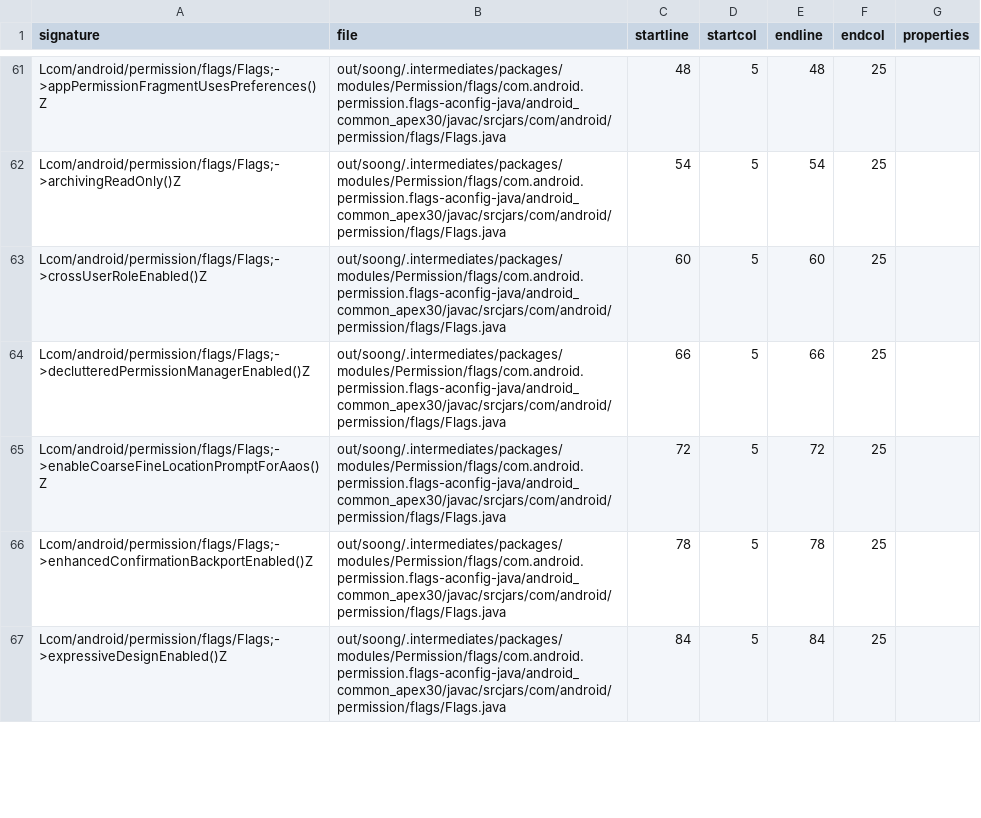
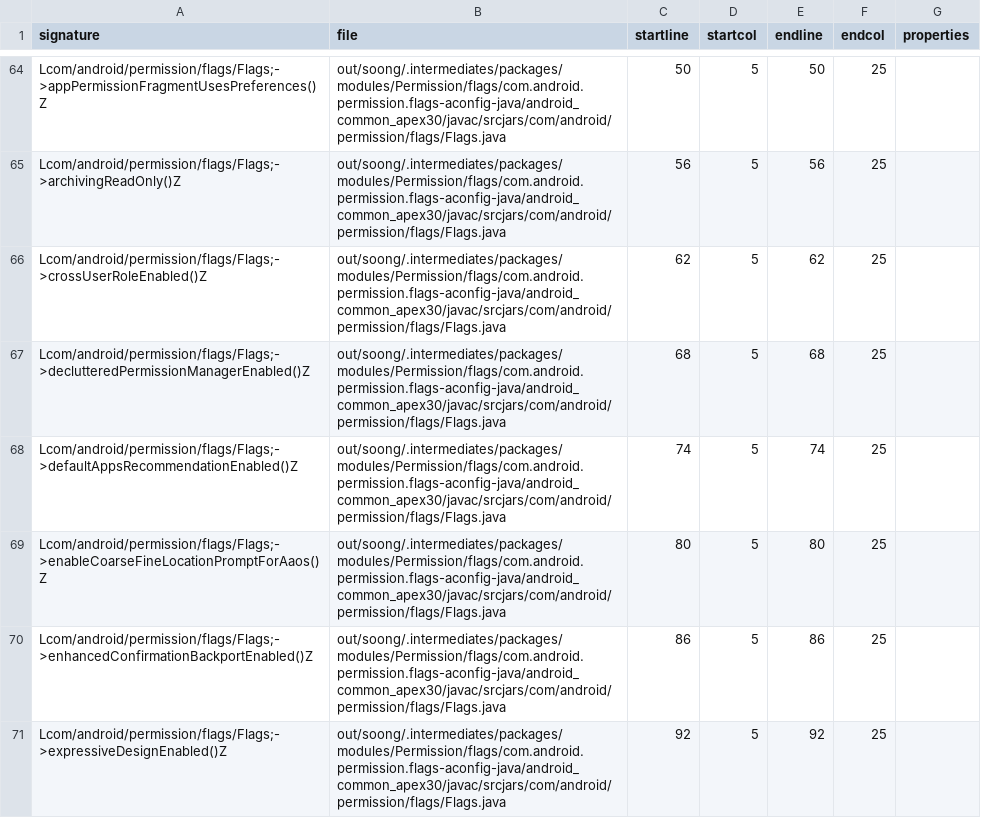
Before and after one commit to CodeLinaro-mirror/la_platform_prebuilts_module_sdk_Permission, a CSV file: current/hiddenapi/index.csv, drawn as a sheet; only a part is shown, gaps mark what is left out; addresses are those after the commit; the diff covers the shown part only; the diff names each change by its address in the sheet, - before the commit and + after, or states it on an @@ line.

Commit message:
Update Permission SDK to train 12986048
Compatible module: PermissionControllerPrebuilt
Package: com.google.android.go.permission
Version: 360105000
Package: com.google.android.permission
Version: 360105000
Package: com.google.android.permissioncontroller
Version: 360105000

Bug: 392909560
Change-Id: I8f3cd8db6761ae9e3f7659356b5f9c7184ba8c55

```diff
--- a/current/hiddenapi/index.csv
+++ b/current/hiddenapi/index.csv
-C64 (startline): 48
+C64 (startline): 50
-E64 (endline): 48
+E64 (endline): 50
-C65 (startline): 54
+C65 (startline): 56
-E65 (endline): 54
+E65 (endline): 56
-C66 (startline): 60
+C66 (startline): 62
-E66 (endline): 60
+E66 (endline): 62
-C67 (startline): 66
+C67 (startline): 68
-E67 (endline): 66
+E67 (endline): 68
+row 68: Lcom/android/permission/flags/Flags;->defaultAppsRecommendationEnabled()Z | out/soong/.intermediates/packages/modules/Permission/flags/com.android.permission.flags-aconfig-java/android_common_apex30/javac/srcjars/com/android/permission/flags/Flags.java | 74 | 5 | 74 | 25
-C69 (startline): 72
+C69 (startline): 80
-E69 (endline): 72
+E69 (endline): 80
-C70 (startline): 78
+C70 (startline): 86
-E70 (endline): 78
+E70 (endline): 86
-C71 (startline): 84
+C71 (startline): 92
-E71 (endline): 84
+E71 (endline): 92
```
Also changed, not shown: 3 added rows and 102 edited cells elsewhere in this file, current/hiddenapi/filtered-flags.csv, current/hiddenapi/filtered-stub-flags.csv, 11 other files.
